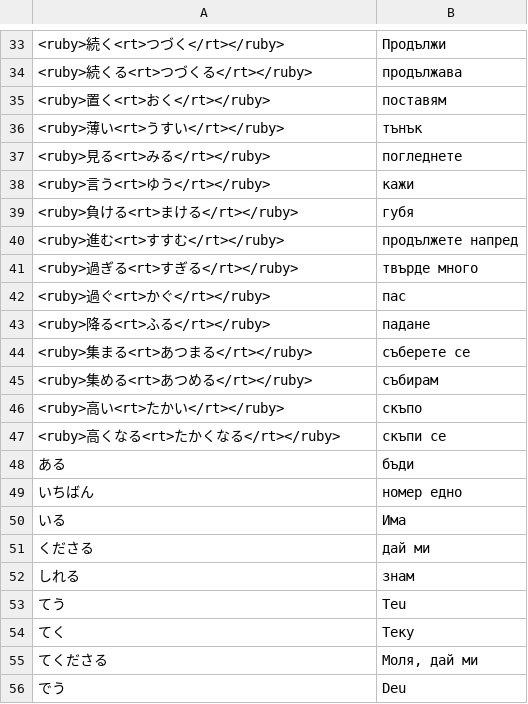
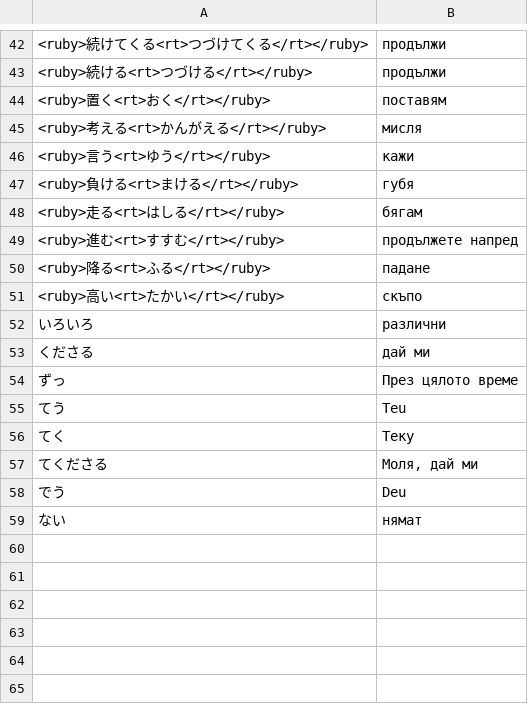
Before and after one commit to vebaev/NHK, a TSV file: docs/anki_cards_bg.tsv, drawn as a sheet; only a part is shown, gaps mark what is left out; the diff covers the shown part only.

```diff
--- a/docs/anki_cards_bg.tsv
+++ b/docs/anki_cards_bg.tsv
@@ -33,21 +42,14 @@
-<ruby>続く<rt>つづく</rt></ruby>	Продължи
-<ruby>続くる<rt>つづくる</rt></ruby>	продължава
+<ruby>続けてくる<rt>つづけてくる</rt></ruby>	продължи
+<ruby>続ける<rt>つづける</rt></ruby>	продължи
 <ruby>置く<rt>おく</rt></ruby>	поставям
-<ruby>薄い<rt>うすい</rt></ruby>	тънък
-<ruby>見る<rt>みる</rt></ruby>	погледнете
+<ruby>考える<rt>かんがえる</rt></ruby>	мисля
 <ruby>言う<rt>ゆう</rt></ruby>	кажи
 <ruby>負ける<rt>まける</rt></ruby>	губя
+<ruby>走る<rt>はしる</rt></ruby>	бягам
 <ruby>進む<rt>すすむ</rt></ruby>	продължете напред
-<ruby>過ぎる<rt>すぎる</rt></ruby>	твърде много
-<ruby>過ぐ<rt>かぐ</rt></ruby>	пас
 <ruby>降る<rt>ふる</rt></ruby>	падане
-<ruby>集まる<rt>あつまる</rt></ruby>	съберете се
-<ruby>集める<rt>あつめる</rt></ruby>	събирам
 <ruby>高い<rt>たかい</rt></ruby>	скъпо
-<ruby>高くなる<rt>たかくなる</rt></ruby>	скъпи се
-ある	бъди
-いちばん	номер едно
-いる	Има
+いろいろ	различни
 くださる	дай ми
-しれる	знам
+ずっ	През цялото време
 てう	Teu
@@ -56 +58,2 @@
 でう	Deu
+ない	нямат
```
Also changed, not shown: 27 added rows and 18 removed rows elsewhere in this file, 16 other files.
